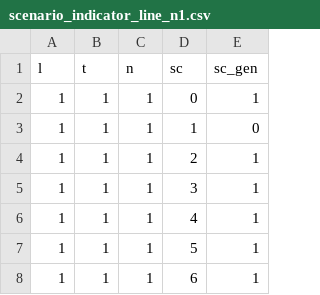
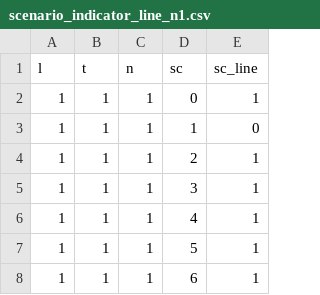
Before and after one commit to seolheecho/reliability-comp, a CSV file: data2/Illustrative/scenario_indicator_line_n1.csv, drawn as a sheet; only a part is shown.

```diff
--- a/data2/Illustrative/scenario_indicator_line_n1.csv
+++ b/data2/Illustrative/scenario_indicator_line_n1.csv
@@ -1,2 +1,2 @@
-l,t,n,sc,sc_gen
+l,t,n,sc,sc_line
 1,1,1,0,1
```
Also changed, not shown: data2/Illustrative/scenario_indicator_line_n2.csv, 7 other files.
